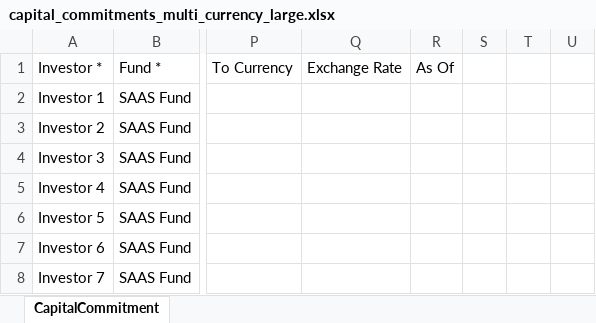
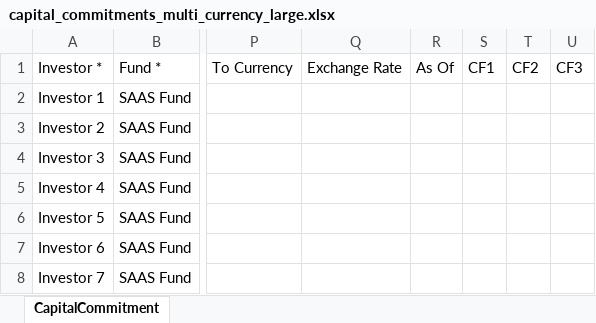
Before and after one commit to sampadadiwan/IRM_CompanyMain, an Excel workbook: public/sample_uploads/capital_commitments_multi_currency_large.xlsx, sheet CapitalCommitment, drawn as a sheet; only a part is shown, gaps mark what is left out; values as stored, in another font and other column widths than the file's, no borders; the diff names each change by its address in the sheet, - before the commit and + after, or states it on an @@ line.

```diff
--- a/public/sample_uploads/capital_commitments_multi_currency_large.xlsx (sheet CapitalCommitment)
+++ b/public/sample_uploads/capital_commitments_multi_currency_large.xlsx (sheet CapitalCommitment)
-S1: (empty)
+S1: CF1
-T1: (empty)
+T1: CF2
-U1: (empty)
+U1: CF3
```
Also changed, not shown: public/sample_uploads/capital_commitments_multi_currency.xlsx, public/sample_uploads/investor_kycs.xlsx, 7 other files.
